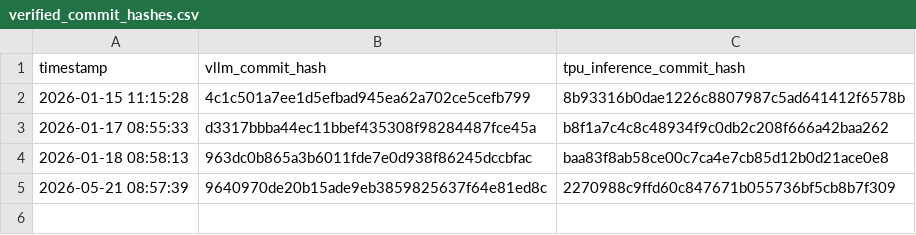
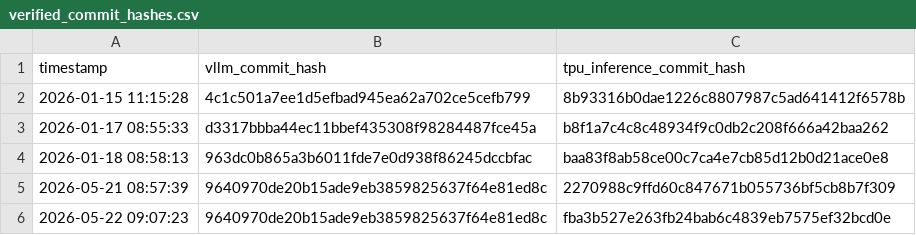
Before and after one commit to j-luwierski/vllm-tpu-inference-qwen4exp-mtp, a CSV file: tpu-interface/verified_commit_hashes.csv, drawn as a sheet.

Commit message:
Update verified commit hashes
Signed-off-by: Buildkite Bot <buildkite-bot@users.noreply.github.com>

```diff
--- a/tpu-interface/verified_commit_hashes.csv
+++ b/tpu-interface/verified_commit_hashes.csv
@@ -5 +5,2 @@ timestamp,vllm_commit_hash,tpu_inference_commit_hash
 2026-05-21 08:57:39,9640970de20b15ade9eb3859825637f64e81ed8c,2270988c9ffd60c847671b055736bf5cb8b7f309
+2026-05-22 09:07:23,9640970de20b15ade9eb3859825637f64e81ed8c,fba3b527e263fb24bab6c4839eb7575ef32bcd0e
```
